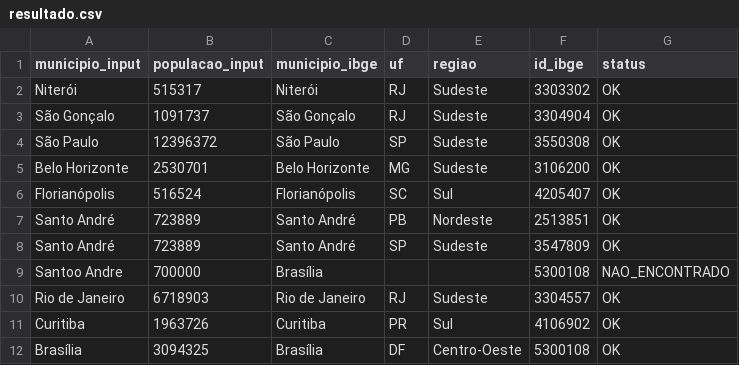
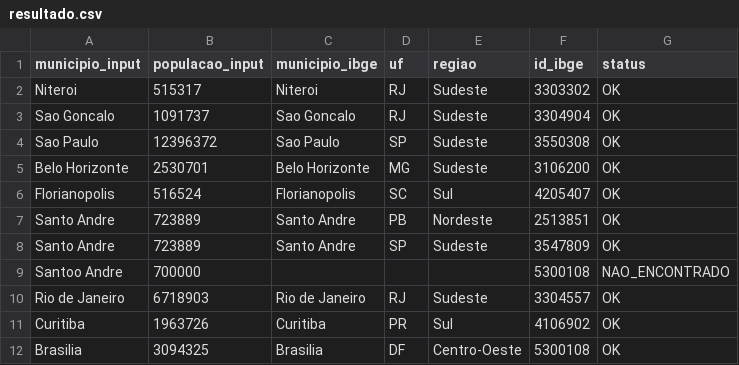
Before and after one commit to Charles-Rocha/ProvaTecnicaNasajon, a CSV file: Arquivos/resultado.csv, drawn as a sheet; the diff names each change by its address in the sheet, - before the commit and + after, or states it on an @@ line.

```diff
--- a/Arquivos/resultado.csv
+++ b/Arquivos/resultado.csv
-A2 (municipio_input): Niterói
+A2 (municipio_input): Niteroi
-C2 (municipio_ibge): Niterói
+C2 (municipio_ibge): Niteroi
-A3 (municipio_input): São Gonçalo
+A3 (municipio_input): Sao Goncalo
-C3 (municipio_ibge): São Gonçalo
+C3 (municipio_ibge): Sao Goncalo
-A4 (municipio_input): São Paulo
+A4 (municipio_input): Sao Paulo
-C4 (municipio_ibge): São Paulo
+C4 (municipio_ibge): Sao Paulo
-A6 (municipio_input): Florianópolis
+A6 (municipio_input): Florianopolis
-C6 (municipio_ibge): Florianópolis
+C6 (municipio_ibge): Florianopolis
-A7:A8 (municipio_input): Santo André
+A7:A8 (municipio_input): Santo Andre
-C7:C8 (municipio_ibge): Santo André
+C7:C8 (municipio_ibge): Santo Andre
-C9 (municipio_ibge): Brasília
+C9 (municipio_ibge): (empty)
-A12 (municipio_input): Brasília
+A12 (municipio_input): Brasilia
-C12 (municipio_ibge): Brasília
+C12 (municipio_ibge): Brasilia
```
Also changed, not shown: Arquivos/input.csv, 18 other files.
